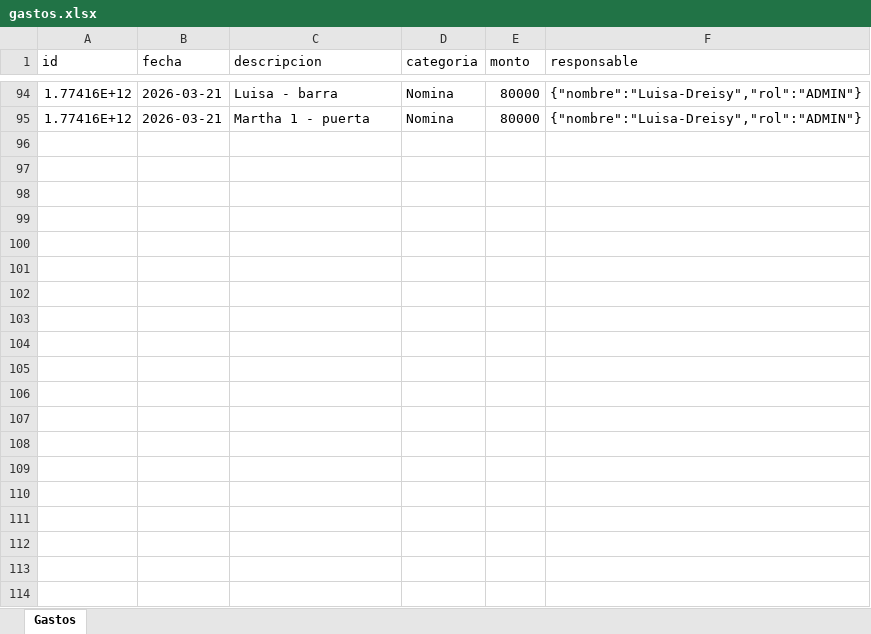
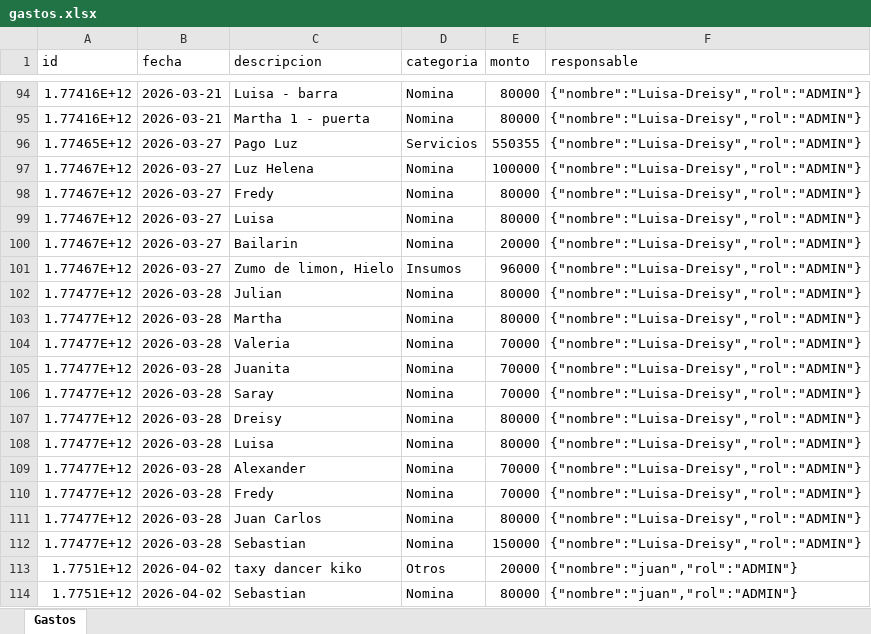
Before and after one commit to esjim01/LasTrompetasPos.github.oi, an Excel workbook: data/gastos.xlsx, sheet Gastos, drawn as a sheet; only a part is shown, gaps mark what is left out; values as stored, in another font and other column widths than the file's, no borders; the diff covers the shown part only; the diff names each change by its address in the sheet, - before the commit and + after, or states it on an @@ line.

Commit message:
Se incluye en el modulo de gastos la opcion de descarga y se generaopcion de filtros

```diff
--- a/data/gastos.xlsx (sheet Gastos)
+++ b/data/gastos.xlsx (sheet Gastos)
+row 96: 1.77465E+12 | 2026-03-27 | Pago Luz | Servicios | 550355 | {"nombre":"Luisa-Dreisy","rol":"ADMIN"}
+row 97: 1.77467E+12 | 2026-03-27 | Luz Helena | Nomina | 100000 | {"nombre":"Luisa-Dreisy","rol":"ADMIN"}
+row 98: 1.77467E+12 | 2026-03-27 | Fredy | Nomina | 80000 | {"nombre":"Luisa-Dreisy","rol":"ADMIN"}
+row 99: 1.77467E+12 | 2026-03-27 | Luisa | Nomina | 80000 | {"nombre":"Luisa-Dreisy","rol":"ADMIN"}
+row 100: 1.77467E+12 | 2026-03-27 | Bailarin | Nomina | 20000 | {"nombre":"Luisa-Dreisy","rol":"ADMIN"}
+row 101: 1.77467E+12 | 2026-03-27 | Zumo de limon, Hielo | Insumos | 96000 | {"nombre":"Luisa-Dreisy","rol":"ADMIN"}
+row 102: 1.77477E+12 | 2026-03-28 | Julian | Nomina | 80000 | {"nombre":"Luisa-Dreisy","rol":"ADMIN"}
+row 103: 1.77477E+12 | 2026-03-28 | Martha | Nomina | 80000 | {"nombre":"Luisa-Dreisy","rol":"ADMIN"}
+row 104: 1.77477E+12 | 2026-03-28 | Valeria | Nomina | 70000 | {"nombre":"Luisa-Dreisy","rol":"ADMIN"}
+row 105: 1.77477E+12 | 2026-03-28 | Juanita | Nomina | 70000 | {"nombre":"Luisa-Dreisy","rol":"ADMIN"}
+row 106: 1.77477E+12 | 2026-03-28 | Saray | Nomina | 70000 | {"nombre":"Luisa-Dreisy","rol":"ADMIN"}
+row 107: 1.77477E+12 | 2026-03-28 | Dreisy | Nomina | 80000 | {"nombre":"Luisa-Dreisy","rol":"ADMIN"}
+row 108: 1.77477E+12 | 2026-03-28 | Luisa | Nomina | 80000 | {"nombre":"Luisa-Dreisy","rol":"ADMIN"}
+row 109: 1.77477E+12 | 2026-03-28 | Alexander | Nomina | 70000 | {"nombre":"Luisa-Dreisy","rol":"ADMIN"}
+row 110: 1.77477E+12 | 2026-03-28 | Fredy | Nomina | 70000 | {"nombre":"Luisa-Dreisy","rol":"ADMIN"}
+row 111: 1.77477E+12 | 2026-03-28 | Juan Carlos | Nomina | 80000 | {"nombre":"Luisa-Dreisy","rol":"ADMIN"}
+row 112: 1.77477E+12 | 2026-03-28 | Sebastian | Nomina | 150000 | {"nombre":"Luisa-Dreisy","rol":"ADMIN"}
+row 113: 1.7751E+12 | 2026-04-02 | taxy dancer kiko | Otros | 20000 | {"nombre":"juan","rol":"ADMIN"}
+row 114: 1.7751E+12 | 2026-04-02 | Sebastian | Nomina | 80000 | {"nombre":"juan","rol":"ADMIN"}
```
Also changed, not shown: 13 added rows elsewhere in this sheet, data/inventario.xlsx, data/usuarios.xlsx, 4 other files.
